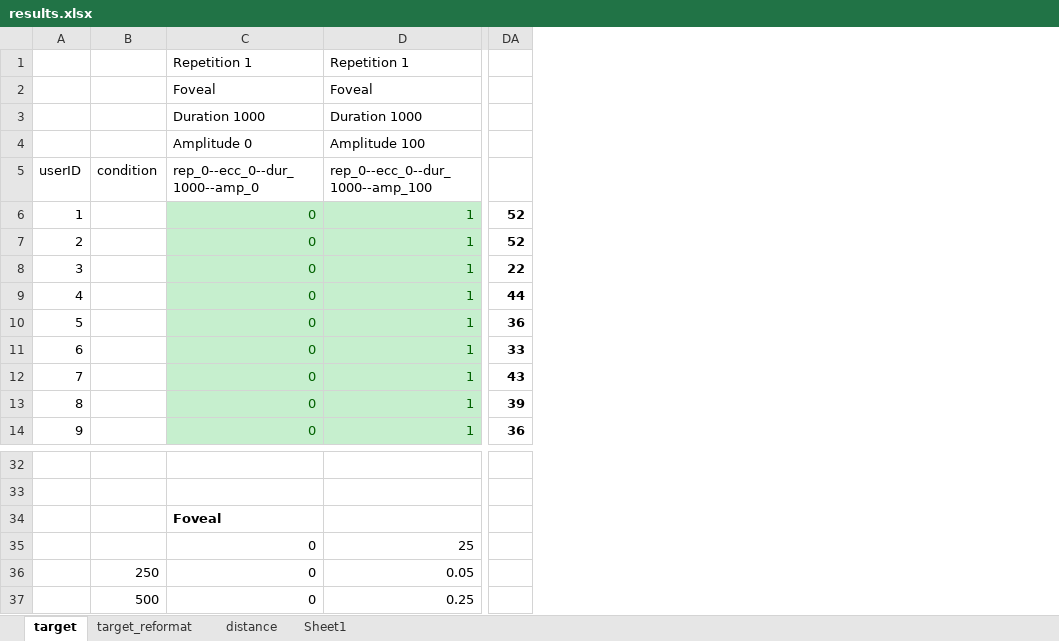
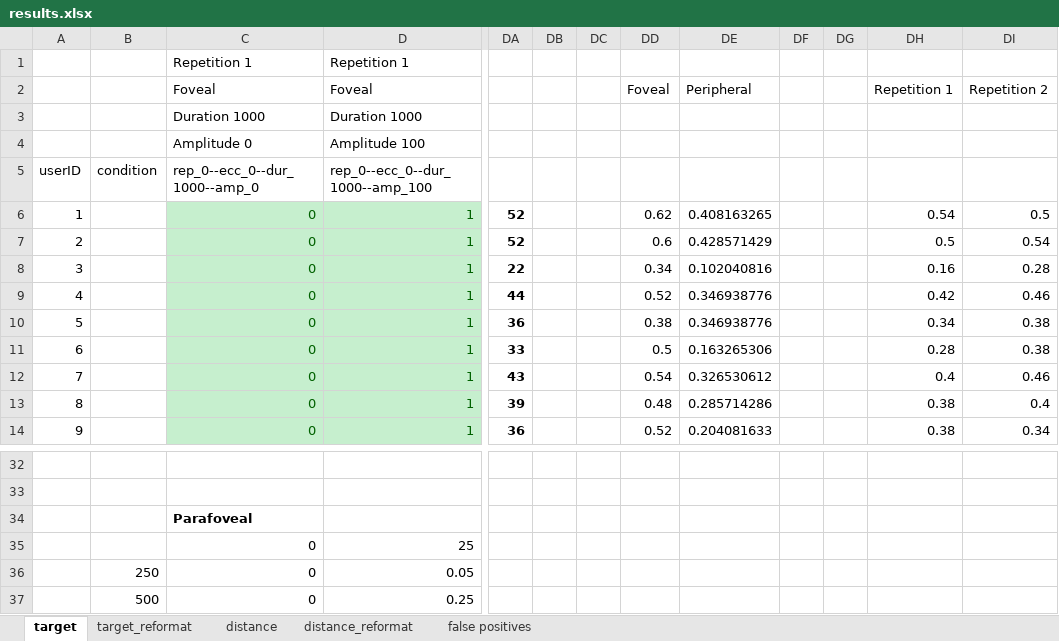
Before and after one commit to PerceptionStudy/Study1, an Excel workbook: Results/results.xlsx, sheet target, drawn as a sheet; only a part is shown, gaps mark what is left out; values as stored, in another font and other column widths than the file's, no borders; charts and pictures and conditional formats not drawn; the diff covers the shown part only; the diff names each change by its address in the sheet, - before the commit and + after, or states it on an @@ line.

```diff
--- a/Results/results.xlsx (sheet target)
+++ b/Results/results.xlsx (sheet target)
-sheet tab: Sheet1
+sheet tab: distance_reformat
+sheet tab: false positives
+column DB, empty
+column DC, empty
+column DD, rows 2-14: Foveal |  |  |  | 0.62 | 0.6 | 0.34 | 0.52 | 0.38 | 0.5 | 0.54 | 0.48 | 0.52
+column DE, rows 2-14: Peripheral |  |  |  | 0.408163265 | 0.428571429 | 0.102040816 | 0.346938776 | 0.346938776 | 0.163265306 | 0.326530612 | 0.285714286 | 0.204081633
+column DF, empty
+column DG, empty
+column DH, rows 2-14: Repetition 1 |  |  |  | 0.54 | 0.5 | 0.16 | 0.42 | 0.34 | 0.28 | 0.4 | 0.38 | 0.38
+column DI, rows 2-14: Repetition 2 |  |  |  | 0.5 | 0.54 | 0.28 | 0.46 | 0.38 | 0.38 | 0.46 | 0.4 | 0.34
-C34: Foveal
+C34: Parafoveal
```
Also changed, not shown: 14 added rows, 5 removed rows and 20 edited cells elsewhere in this sheet, sheet distance, sheet distance_reformat, sheet target_reformat, formulas that keep their value, charts or pictures.
